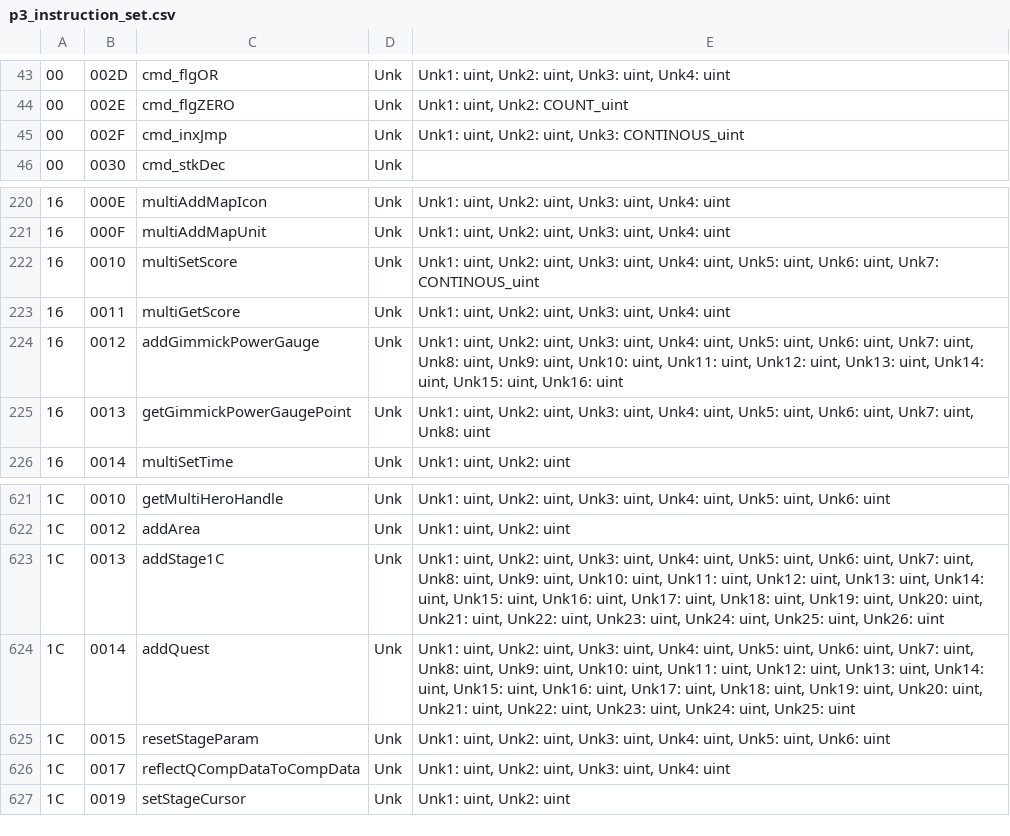
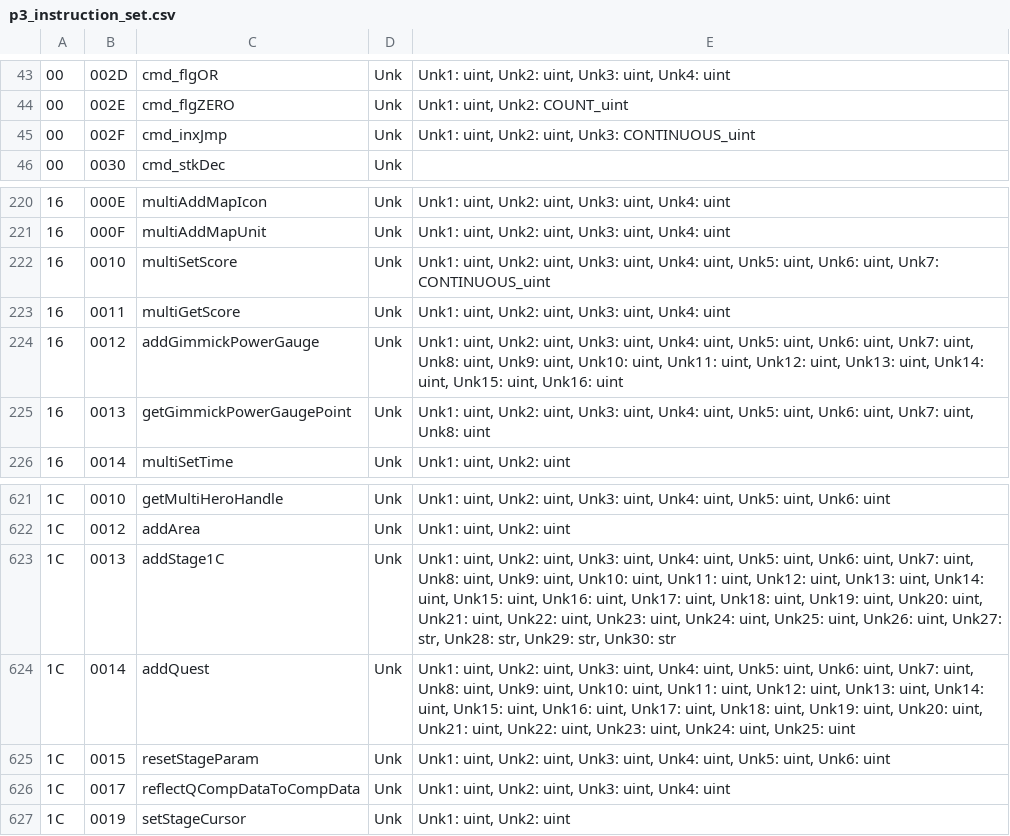
Before and after one commit to efonte/patapon-pac-tools, a CSV file: p3_instruction_set.csv, drawn as a sheet; only a part is shown, gaps mark what is left out.

Commit message:
Update instructions

```diff
--- a/p3_instruction_set.csv
+++ b/p3_instruction_set.csv
@@ -44,3 +44,3 @@
 00;002E;cmd_flgZERO;Unk;Unk1: uint, Unk2: COUNT_uint
-00;002F;cmd_inxJmp;Unk;Unk1: uint, Unk2: uint, Unk3: CONTINOUS_uint
+00;002F;cmd_inxJmp;Unk;Unk1: uint, Unk2: uint, Unk3: CONTINUOUS_uint
 00;0030;cmd_stkDec;Unk;
@@ -221,3 +221,3 @@
 16;000F;multiAddMapUnit;Unk;Unk1: uint, Unk2: uint, Unk3: uint, Unk4: uint
-16;0010;multiSetScore;Unk;Unk1: uint, Unk2: uint, Unk3: uint, Unk4: uint, Unk5: uint, Unk6: uint, Unk7: CONTINOUS_uint
+16;0010;multiSetScore;Unk;Unk1: uint, Unk2: uint, Unk3: uint, Unk4: uint, Unk5: uint, Unk6: uint, Unk7: CONTINUOUS_uint
 16;0011;multiGetScore;Unk;Unk1: uint, Unk2: uint, Unk3: uint, Unk4: uint
@@ -622,3 +622,3 @@
 1C;0012;addArea;Unk;Unk1: uint, Unk2: uint
-1C;0013;addStage1C;Unk;Unk1: uint, Unk2: uint, Unk3: uint, Unk4: uint, Unk5: uint, Unk6: uint, Unk7: uint, Unk8: uint, Unk9: uint, Unk10: uint, Unk11: uint, Unk12: uint, Unk13: uint, Unk14: uint, Unk15: uint, Unk16: uint, Unk17: uint, Unk18: uint, Unk19: uint, Unk20: uint, Unk21: uint, Unk22: uint, Unk23: uint, Unk24: uint, Unk25: uint, Unk26: uint
+1C;0013;addStage1C;Unk;Unk1: uint, Unk2: uint, Unk3: uint, Unk4: uint, Unk5: uint, Unk6: uint, Unk7: uint, Unk8: uint, Unk9: uint, Unk10: uint, Unk11: uint, Unk12: uint, Unk13: uint, Unk14: uint, Unk15: uint, Unk16: uint, Unk17: uint, Unk18: uint, Unk19: uint, Unk20: uint, Unk21: uint, Unk22: uint, Unk23: uint, Unk24: uint, Unk25: uint, Unk26: uint, Unk27: str, Unk28: str, Unk29: str, Unk30: str
 1C;0014;addQuest;Unk;Unk1: uint, Unk2: uint, Unk3: uint, Unk4: uint, Unk5: uint, Unk6: uint, Unk7: uint, Unk8: uint, Unk9: uint, Unk10: uint, Unk11: uint, Unk12: uint, Unk13: uint, Unk14: uint, Unk15: uint, Unk16: uint, Unk17: uint, Unk18: uint, Unk19: uint, Unk20: uint, Unk21: uint, Unk22: uint, Unk23: uint, Unk24: uint, Unk25: uint
```
Also changed, not shown: 3 other files.
